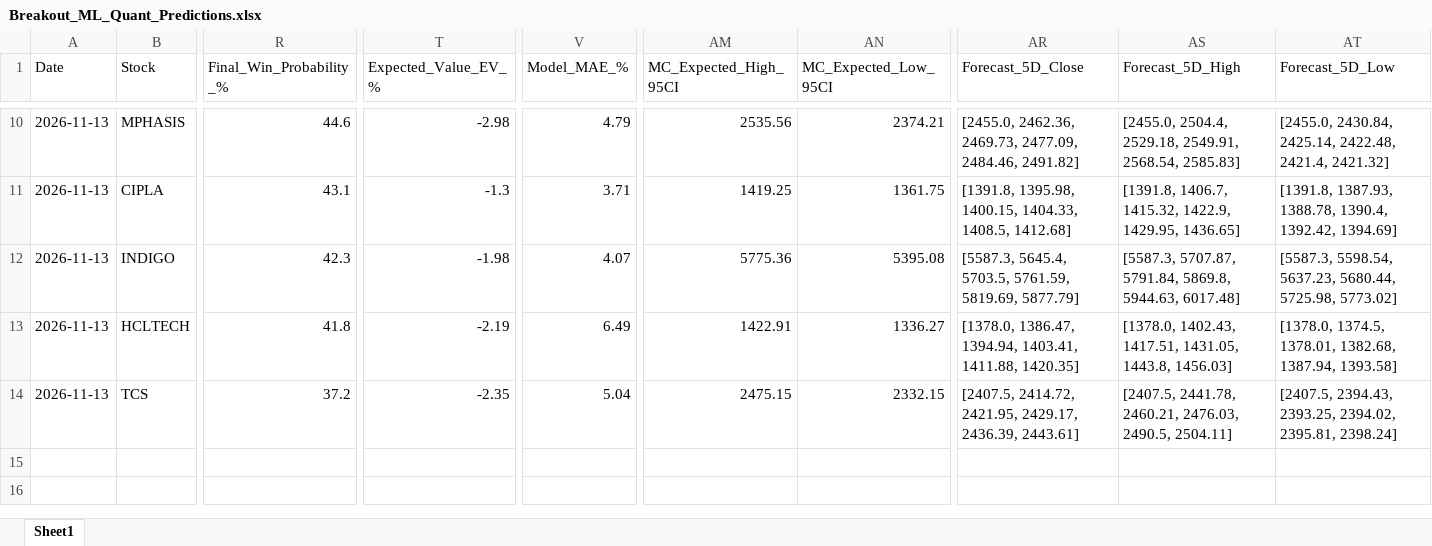
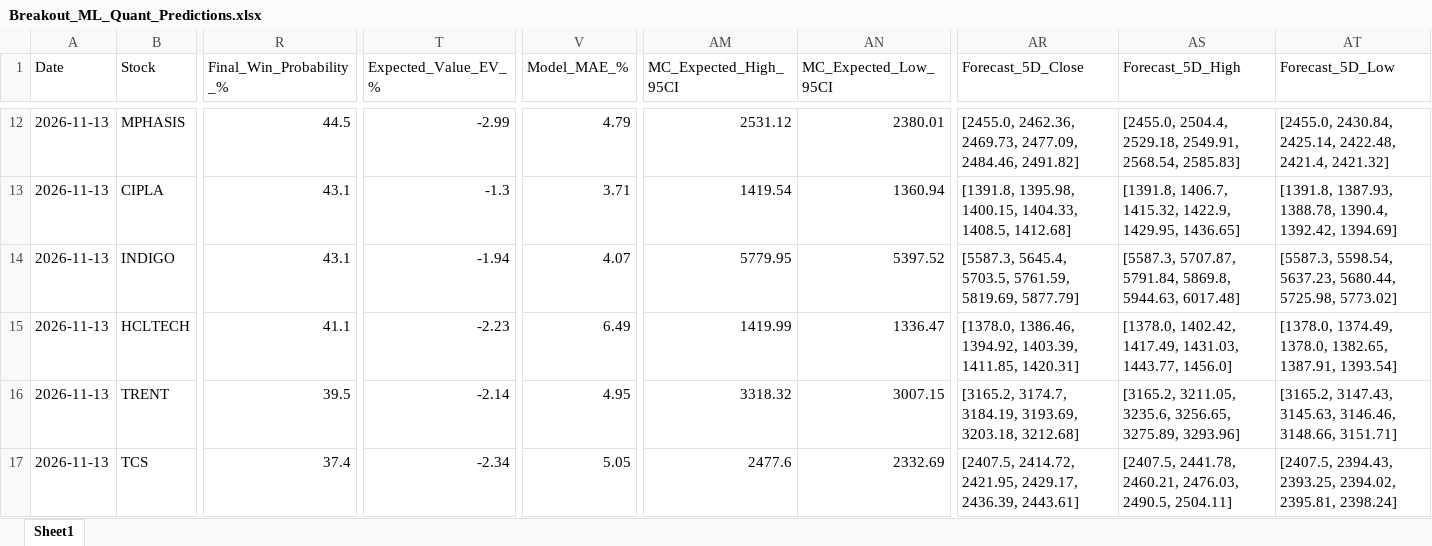
Before and after one commit to chiragkuk24/Final-Stocks, an Excel workbook: Breakout_ML_Quant_Predictions.xlsx, sheet Sheet1, drawn as a sheet; only a part is shown, gaps mark what is left out; values as stored, in another font and other column widths than the file's, no borders; addresses are those after the commit; rows hold the shown columns only; the diff covers the shown part only; the diff names each change by its address in the sheet, - before the commit and + after, or states it on an @@ line.

```diff
--- a/Breakout_ML_Quant_Predictions.xlsx (sheet Sheet1)
+++ b/Breakout_ML_Quant_Predictions.xlsx (sheet Sheet1)
-R12 (Final_Win_Probability_%): 44.6
+R12 (Final_Win_Probability_%): 44.5
-T12 (Expected_Value_EV_%): -2.98
+T12 (Expected_Value_EV_%): -2.99
-AM12 (MC_Expected_High_95CI): 2535.56
+AM12 (MC_Expected_High_95CI): 2531.12
-AN12 (MC_Expected_Low_95CI): 2374.21
+AN12 (MC_Expected_Low_95CI): 2380.01
-AM13 (MC_Expected_High_95CI): 1419.25
+AM13 (MC_Expected_High_95CI): 1419.54
-AN13 (MC_Expected_Low_95CI): 1361.75
+AN13 (MC_Expected_Low_95CI): 1360.94
-R14 (Final_Win_Probability_%): 42.3
+R14 (Final_Win_Probability_%): 43.1
-T14 (Expected_Value_EV_%): -1.98
+T14 (Expected_Value_EV_%): -1.94
-AM14 (MC_Expected_High_95CI): 5775.36
+AM14 (MC_Expected_High_95CI): 5779.95
-AN14 (MC_Expected_Low_95CI): 5395.08
+AN14 (MC_Expected_Low_95CI): 5397.52
-R15 (Final_Win_Probability_%): 41.8
+R15 (Final_Win_Probability_%): 41.1
-T15 (Expected_Value_EV_%): -2.19
+T15 (Expected_Value_EV_%): -2.23
-AM15 (MC_Expected_High_95CI): 1422.91
+AM15 (MC_Expected_High_95CI): 1419.99
-AN15 (MC_Expected_Low_95CI): 1336.27
+AN15 (MC_Expected_Low_95CI): 1336.47
-AR15 (Forecast_5D_Close): [1378.0, 1386.47, 1394.94, 1403.41, 1411.88, 1420.35]
+AR15 (Forecast_5D_Close): [1378.0, 1386.46, 1394.92, 1403.39, 1411.85, 1420.31]
-AS15 (Forecast_5D_High): [1378.0, 1402.43, 1417.51, 1431.05, 1443.8, 1456.03]
+AS15 (Forecast_5D_High): [1378.0, 1402.42, 1417.49, 1431.03, 1443.77, 1456.0]
-AT15 (Forecast_5D_Low): [1378.0, 1374.5, 1378.01, 1382.68, 1387.94, 1393.58]
+AT15 (Forecast_5D_Low): [1378.0, 1374.49, 1378.0, 1382.65, 1387.91, 1393.54]
+row 16: 2026-11-13 | TRENT | 39.5 | -2.14 | 4.95 | 3318.32 | 3007.15 | [3165.2, 3174.7, 3184.19, 3193.69, 3203.18, 3212.68] | [3165.2, 3211.05, 3235.6, 3256.65, 3275.89, 3293.96] | [3165.2, 3147.43, 3145.63, 3146.46, 3148.66, 3151.71]
-R17 (Final_Win_Probability_%): 37.2
+R17 (Final_Win_Probability_%): 37.4
-T17 (Expected_Value_EV_%): -2.35
+T17 (Expected_Value_EV_%): -2.34
-V17 (Model_MAE_%): 5.04
+V17 (Model_MAE_%): 5.05
-AM17 (MC_Expected_High_95CI): 2475.15
+AM17 (MC_Expected_High_95CI): 2477.6
-AN17 (MC_Expected_Low_95CI): 2332.15
+AN17 (MC_Expected_Low_95CI): 2332.69
```
Also changed, not shown: 2 added rows and 32 edited cells elsewhere in this sheet, Final_Breakout_List.xlsx, 2 other files.
